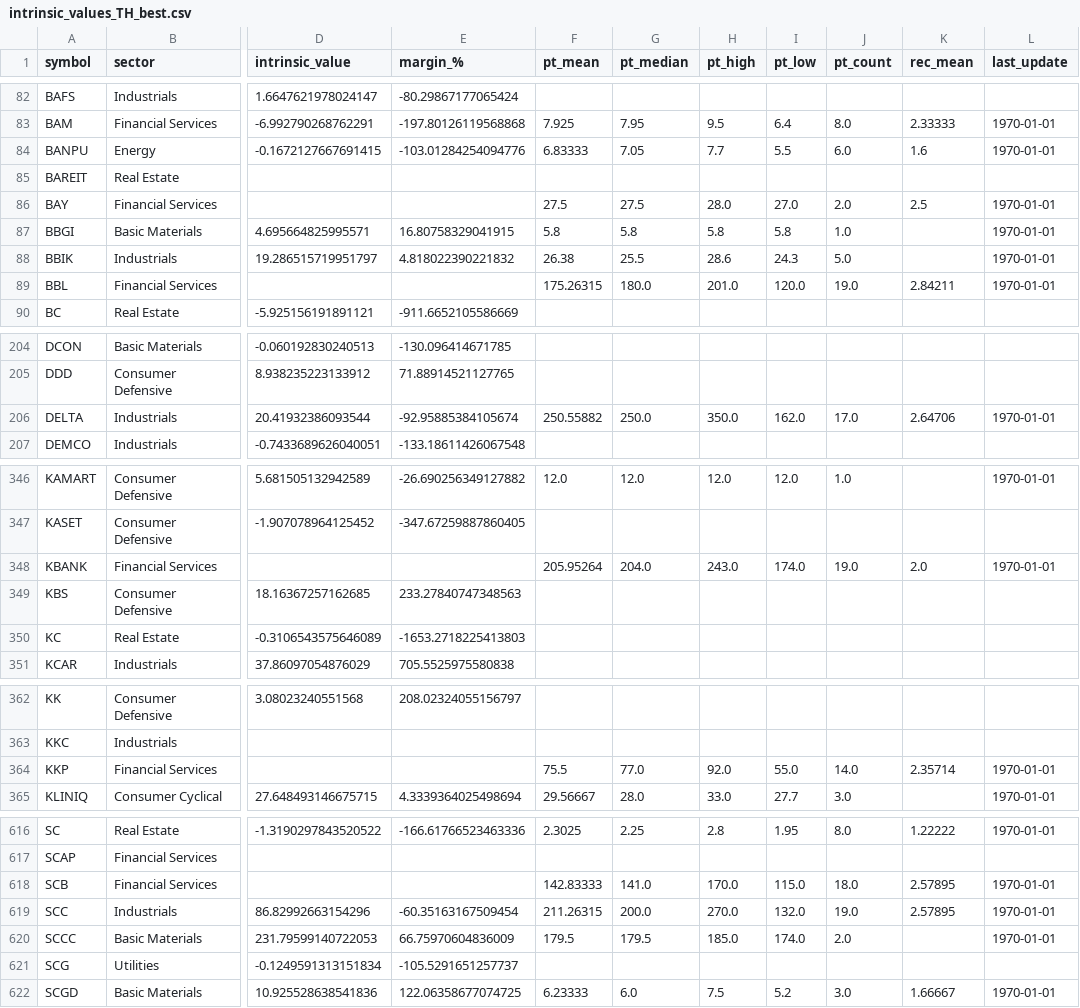
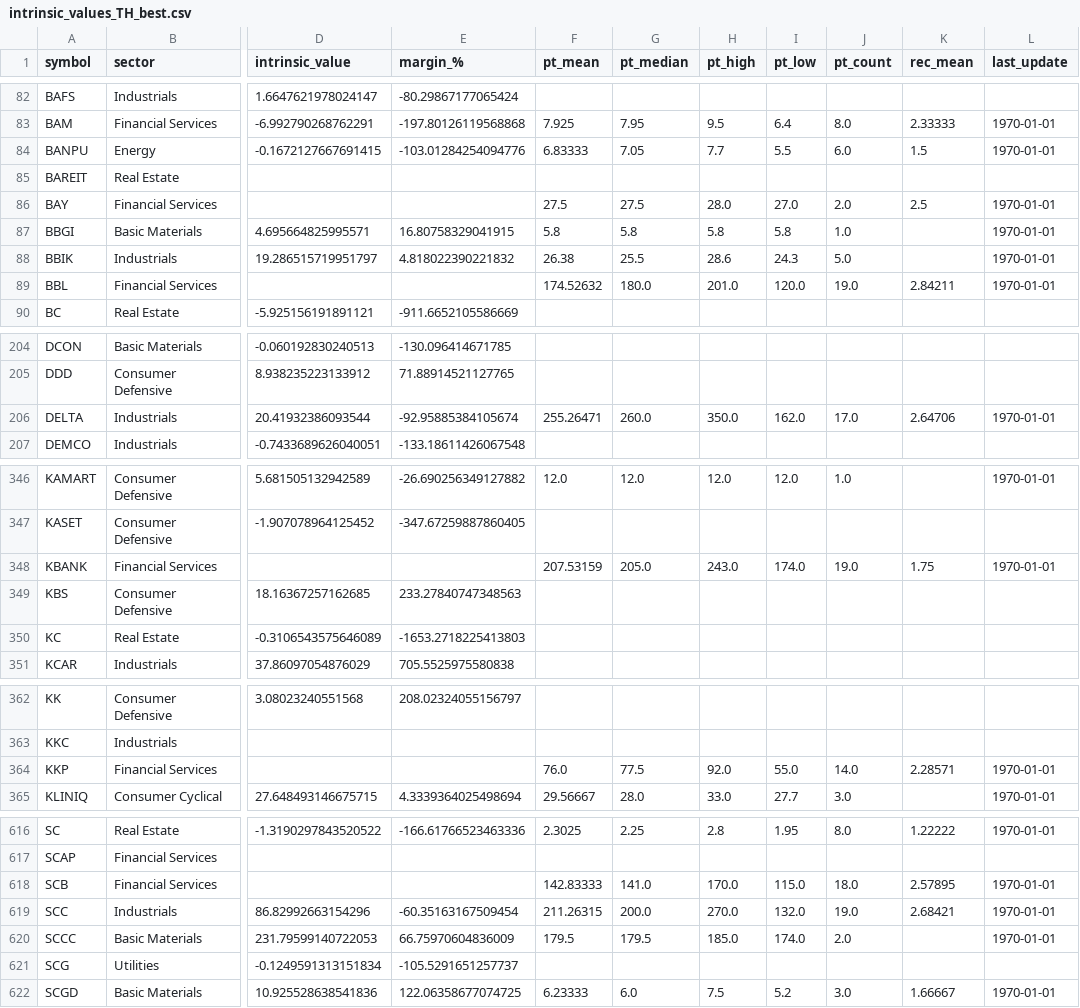
Before and after one commit to babeltechdev/thai-stock-data, a CSV file: intrinsic_values_TH_best.csv, drawn as a sheet; only a part is shown, gaps mark what is left out; the diff covers the shown part only; the diff names each change by its address in the sheet, - before the commit and + after, or states it on an @@ line.

```diff
--- a/intrinsic_values_TH_best.csv
+++ b/intrinsic_values_TH_best.csv
-K84 (rec_mean): 1.6
+K84 (rec_mean): 1.5
-F89 (pt_mean): 175.26315
+F89 (pt_mean): 174.52632
-F206 (pt_mean): 250.55882
+F206 (pt_mean): 255.26471
-G206 (pt_median): 250.0
+G206 (pt_median): 260.0
-F348 (pt_mean): 205.95264
+F348 (pt_mean): 207.53159
-G348 (pt_median): 204.0
+G348 (pt_median): 205.0
-K348 (rec_mean): 2.0
+K348 (rec_mean): 1.75
-F364 (pt_mean): 75.5
+F364 (pt_mean): 76.0
-G364 (pt_median): 77.0
+G364 (pt_median): 77.5
-K364 (rec_mean): 2.35714
+K364 (rec_mean): 2.28571
-K619 (rec_mean): 2.57895
+K619 (rec_mean): 2.68421
```
Also changed, not shown: 19 edited cells elsewhere in this file, consensus_targets_TH.csv, consensus_targets_US.csv, 7 other files.
